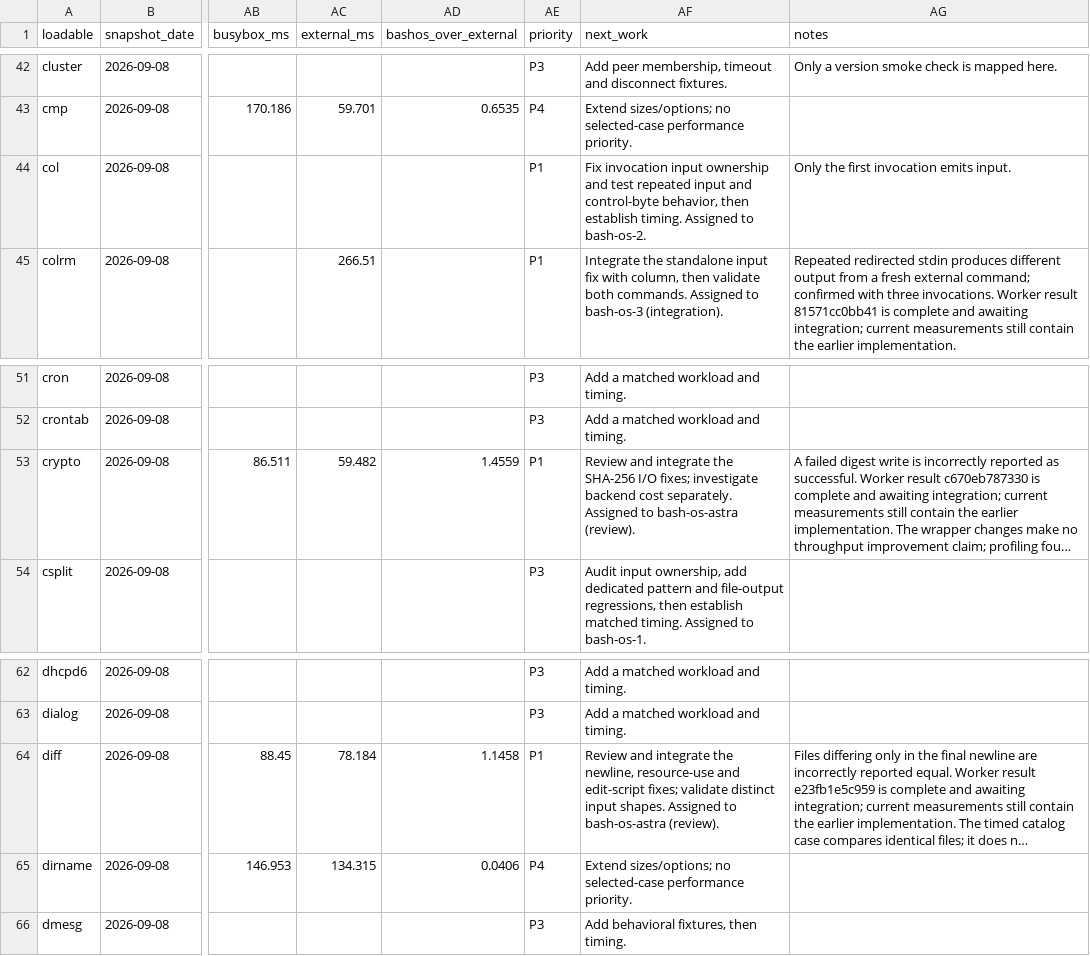
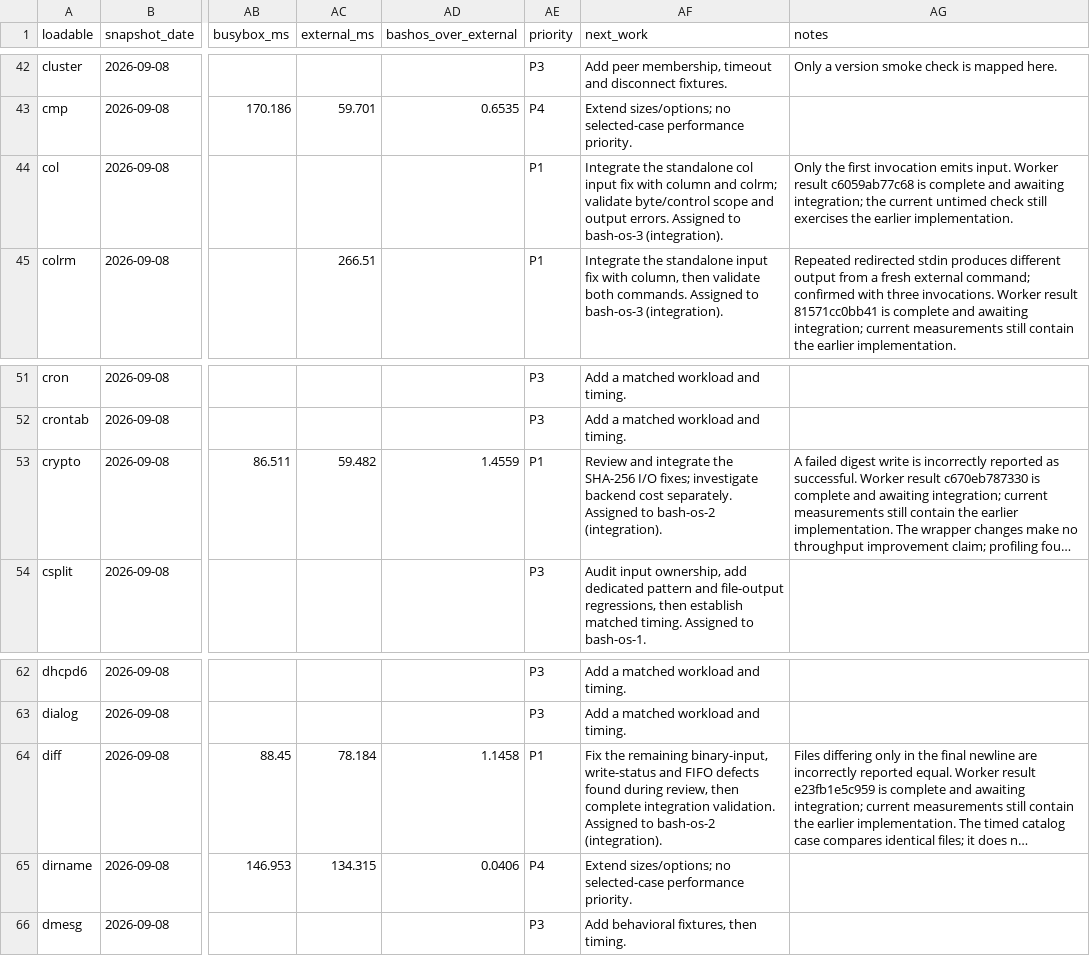
Before and after one commit to itsmygithubacct/bash-os, a CSV file: docs/loadables-status.csv, drawn as a sheet; only a part is shown, gaps mark what is left out; long unchanged cells end in …; the diff names each change by its address in the sheet, - before the commit and + after, or states it on an @@ line.

Commit message:
Route col and the remaining reviewed fixes into integration

```diff
--- a/docs/loadables-status.csv
+++ b/docs/loadables-status.csv
-AF44 (next_work): Fix invocation input ownership and test repeated input and control-byte behavior, then establish timing. Assigned to bash-os-2.
+AF44 (next_work): Integrate the standalone col input fix with column and colrm; validate byte/control scope and output errors. Assigned to bash-os-3 (integration).
-AG44 (notes): …emits input.
+AG44 (notes): …emits input. Worker result c6059ab77c68 is complete and awaiting integration; the current untimed check still exercises the earlier implementation.
-AF53 (next_work): …Assigned to bash-os-astra (review).
+AF53 (next_work): …Assigned to bash-os-2 (integration).
-AF64 (next_work): Review and integrate the newline, resource-use and edit-script fixes; validate distinct input shapes. Assigned to bash-os-astra (review).
+AF64 (next_work): Fix the remaining binary-input, write-status and FIFO defects found during review, then complete integration validation. Assigned to bash-os-2 (integration).
```
Also changed, not shown: 2 other files.
